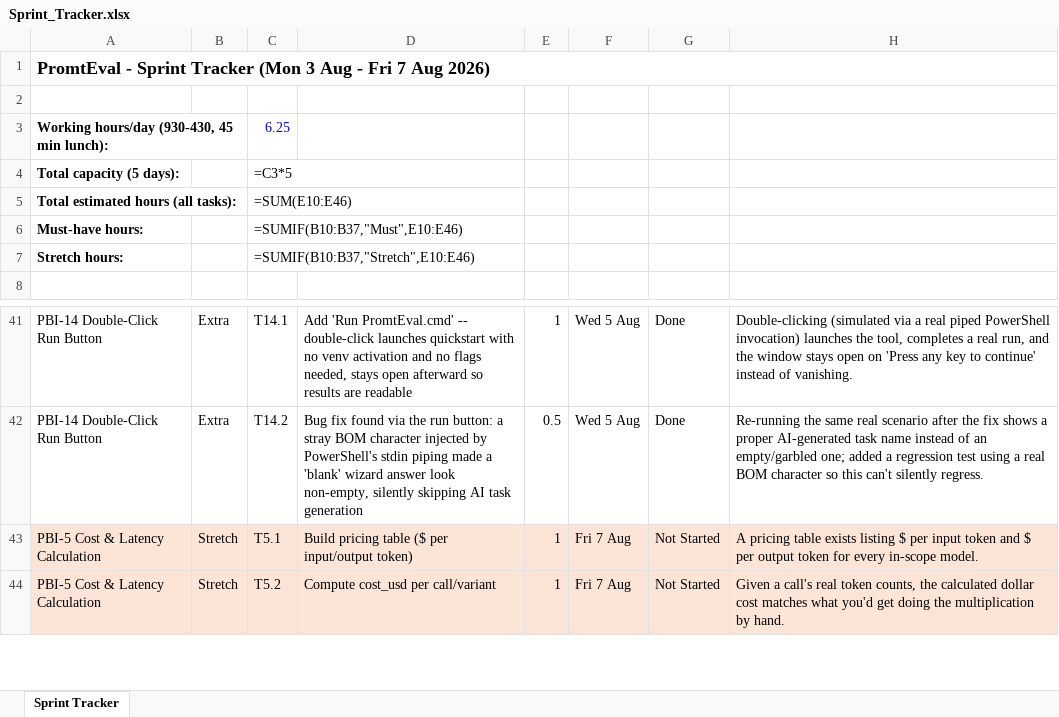
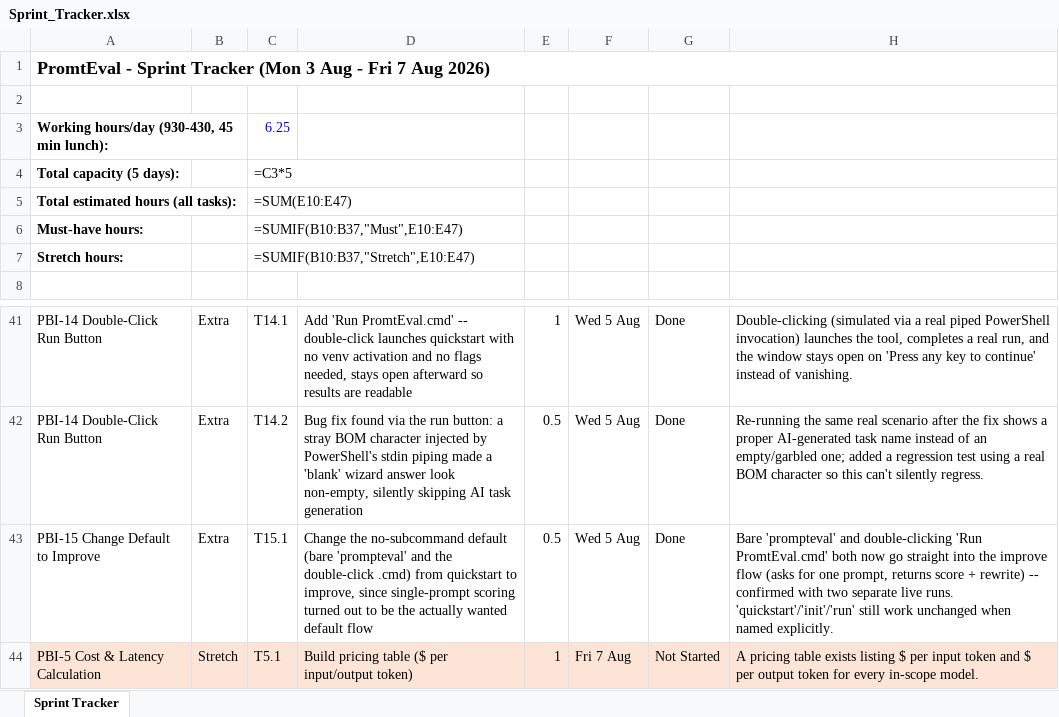
Before and after one commit to harsh28708-sys/Prompts1, an Excel workbook: Sprint_Tracker.xlsx, sheet Sprint Tracker, drawn as a sheet; only a part is shown, gaps mark what is left out; the shorter side is filled out with more unchanged rows; values as stored, in another font and other column widths than the file's, no borders; formulas without a stored value are shown as written; the diff names each change by its address in the sheet, - before the commit and + after, or states it on an @@ line.

```diff
--- a/Sprint_Tracker.xlsx (sheet Sprint Tracker)
+++ b/Sprint_Tracker.xlsx (sheet Sprint Tracker)
-C5: =SUM(E10:E46)
+C5: =SUM(E10:E47)
-C6: =SUMIF(B10:B37,"Must",E10:E46)
+C6: =SUMIF(B10:B37,"Must",E10:E47)
-C7: =SUMIF(B10:B37,"Stretch",E10:E46)
+C7: =SUMIF(B10:B37,"Stretch",E10:E47)
+row 43: PBI-15 Change Default to Improve | Extra | T15.1 | Change the no-subcommand default (bare 'prompteval' and the double-click .cmd) from quickstart to improve, since single-prompt scoring turned out to be the actually wanted default flow | 0.5 | Wed 5 Aug | Done | Bare 'prompteval' and double-clicking 'Run PromtEval.cmd' both now go straight into the improve flow (asks for one prompt, returns score + rewrite) -- confirmed with two separate live runs. 'quickstart'/'init'/'run' still work unchanged when named explicitly.
```
Also changed, not shown: 4 other files.
